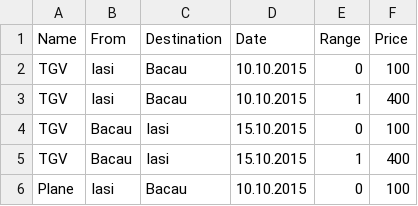
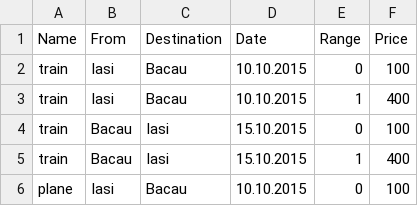
Before and after one commit to Linaco/Masma, a CSV file: src/objects/Transport.csv, drawn as a sheet.

```diff
--- a/src/objects/Transport.csv
+++ b/src/objects/Transport.csv
@@ -1,6 +1,6 @@
 Name,From,Destination,Date,Range,Price
-TGV,Iasi,Bacau,10.10.2015,0,100
-TGV,Iasi,Bacau,10.10.2015,1,400
-TGV,Bacau,Iasi,15.10.2015,0,100
-TGV,Bacau,Iasi,15.10.2015,1,400
-Plane,Iasi,Bacau,10.10.2015,0,100
+train,Iasi,Bacau,10.10.2015,0,100
+train,Iasi,Bacau,10.10.2015,1,400
+train,Bacau,Iasi,15.10.2015,0,100
+train,Bacau,Iasi,15.10.2015,1,400
+plane,Iasi,Bacau,10.10.2015,0,100
```
Also changed, not shown: 11 other files.
